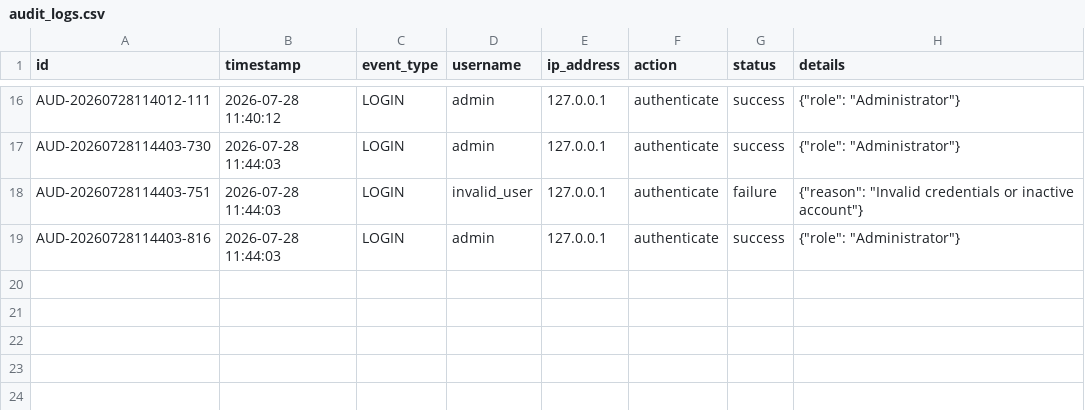
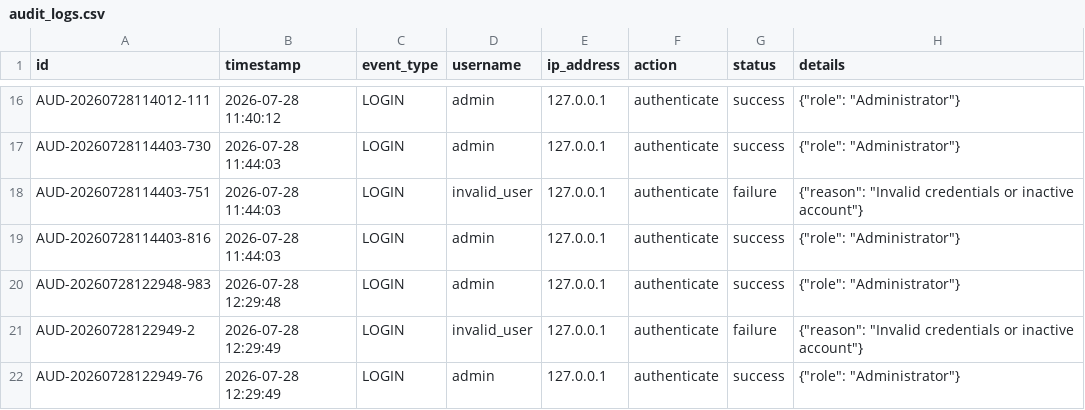
Before and after one commit to saifvector/cortex-nids, a CSV file: predictions/audit_logs.csv, drawn as a sheet; only a part is shown, gaps mark what is left out.

```diff
--- a/predictions/audit_logs.csv
+++ b/predictions/audit_logs.csv
@@ -19 +19,4 @@ AUD-20260728114403-751,2026-07-28 11:44:03,LOGIN,invalid_user,127.0.0.1,authenti
 AUD-20260728114403-816,2026-07-28 11:44:03,LOGIN,admin,127.0.0.1,authenticate,success,"{""role"": ""Administrator""}"
+AUD-20260728122948-983,2026-07-28 12:29:48,LOGIN,admin,127.0.0.1,authenticate,success,"{""role"": ""Administrator""}"
+AUD-20260728122949-2,2026-07-28 12:29:49,LOGIN,invalid_user,127.0.0.1,authenticate,failure,"{""reason"": ""Invalid credentials or inactive account""}"
+AUD-20260728122949-76,2026-07-28 12:29:49,LOGIN,admin,127.0.0.1,authenticate,success,"{""role"": ""Administrator""}"
```
Also changed, not shown: predictions/prediction_results.csv, 23 other files.
